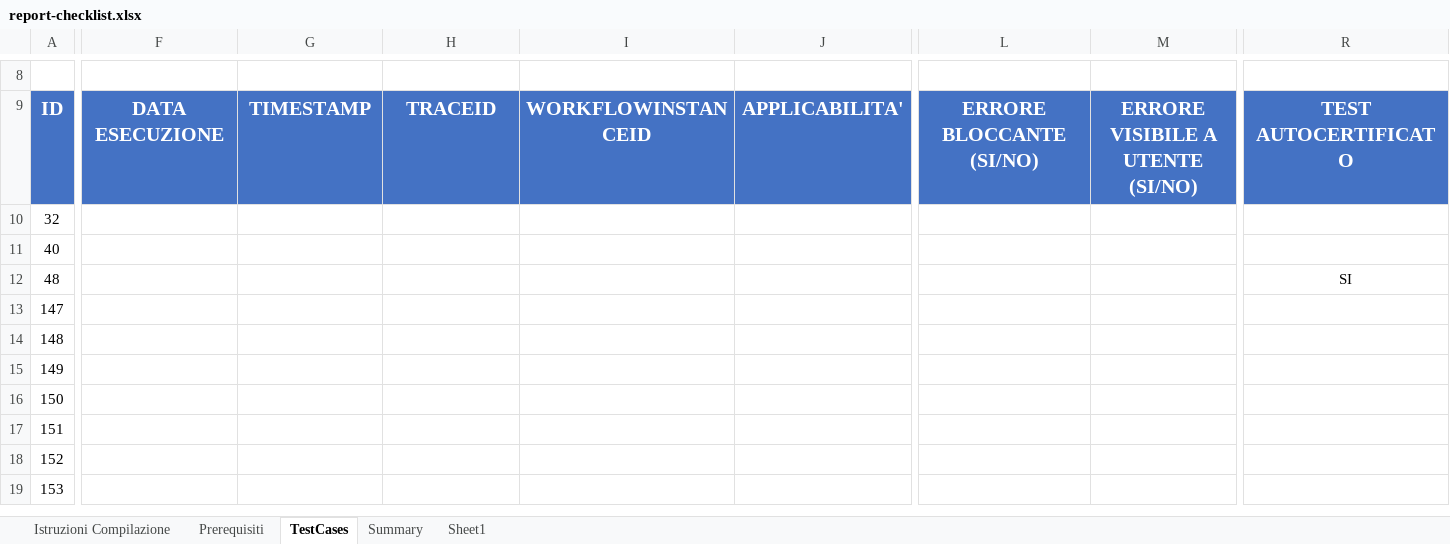
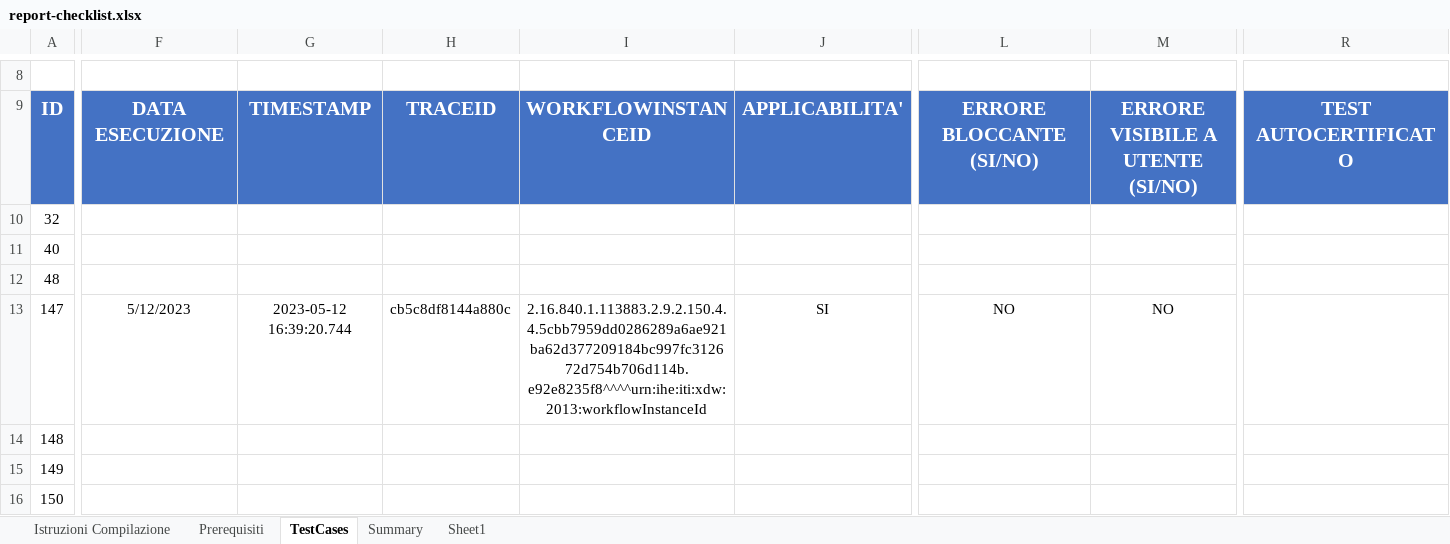
Before and after one commit to KIRANETsrl/it-fse-accreditamento, an Excel workbook: GATEWAY/A1#111KIRANETXXXX/KIRANET/FIDCARE/V.5.4.0/report-checklist.xlsx, sheet TestCases, drawn as a sheet; only a part is shown, gaps mark what is left out; the shorter side is filled out with more unchanged rows; values as stored, in another font and other column widths than the file's, no borders; charts and pictures not drawn; the diff covers the shown part only; the diff names each change by its address in the sheet, - before the commit and + after, or states it on an @@ line.

Commit message:
primo test

```diff
--- a/GATEWAY/A1#111KIRANETXXXX/KIRANET/FIDCARE/V.5.4.0/report-checklist.xlsx (sheet TestCases)
+++ b/GATEWAY/A1#111KIRANETXXXX/KIRANET/FIDCARE/V.5.4.0/report-checklist.xlsx (sheet TestCases)
-R12: SI
+R12: (empty)
-F13: (empty)
+F13: 5/12/2023
-G13: (empty)
+G13: 2023-05-12 16:39:20.744
-H13: (empty)
+H13: cb5c8df8144a880c
-I13: (empty)
+I13: 2.16.840.1.113883.2.9.2.150.4.4.5cbb7959dd0286289a6ae921ba62d377209184bc997fc312672d754b706d114b.e92e8235f8^^^^urn:ihe:iti:xdw:2013:workflowInstanceId
-J13: (empty)
+J13: SI
-L13: (empty)
+L13: NO
-M13: (empty)
+M13: NO
```
Also changed, not shown: 3 edited cells elsewhere in this sheet, 11 other files.
